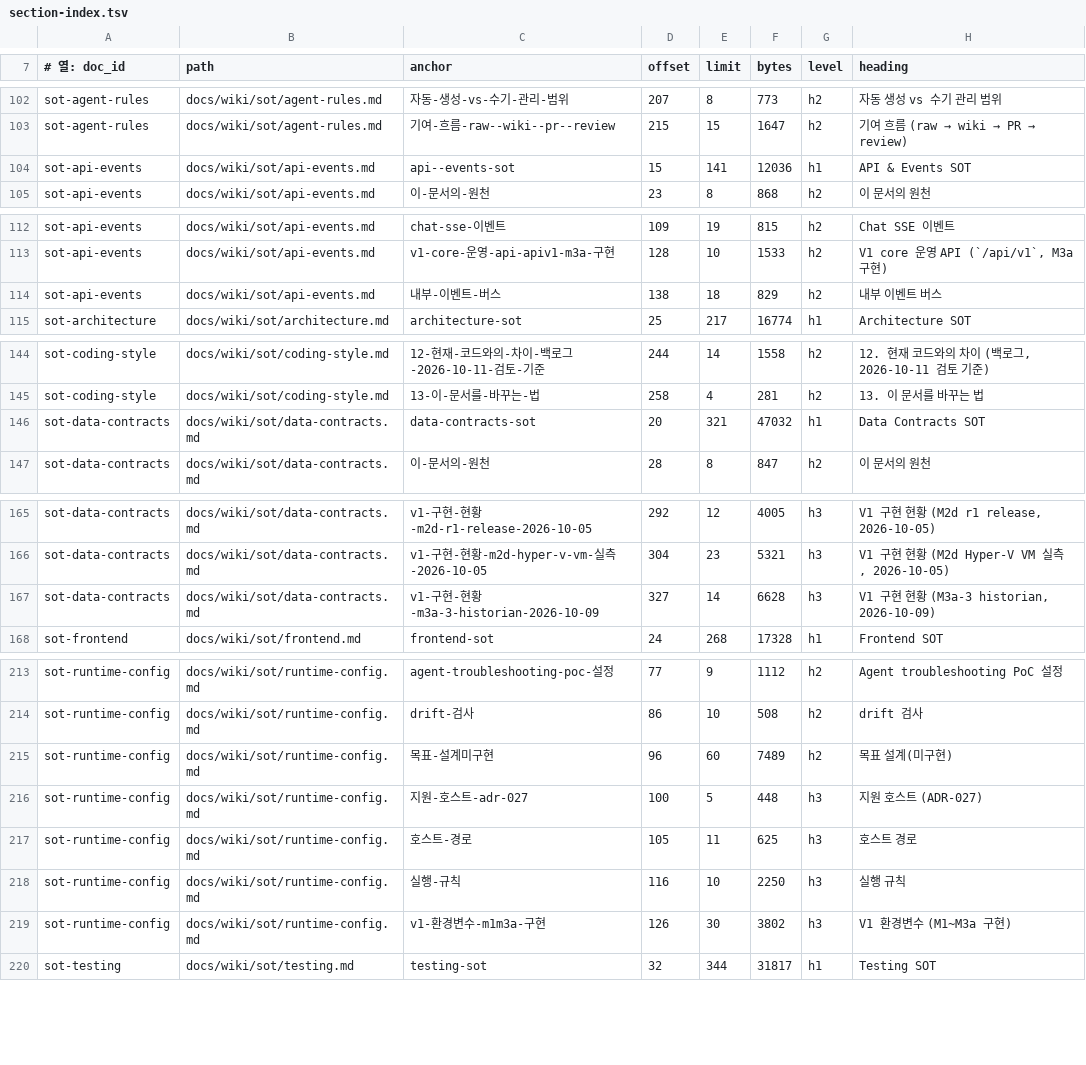
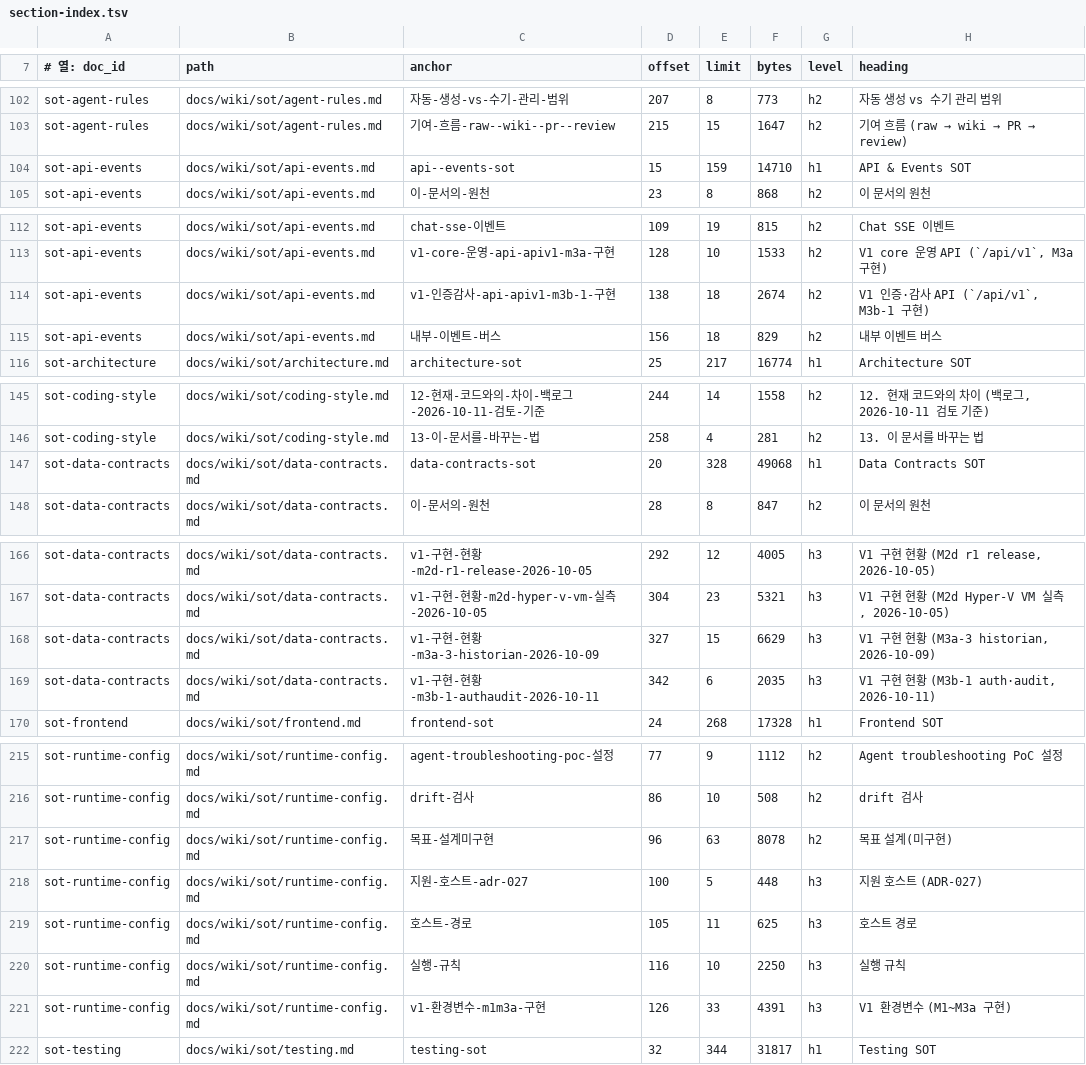
Before and after one commit to circulation95/PureIron_V1, a TSV file: docs/wiki/_generated/section-index.tsv, drawn as a sheet; only a part is shown, gaps mark what is left out; the diff covers the shown part only.

```diff
--- a/docs/wiki/_generated/section-index.tsv
+++ b/docs/wiki/_generated/section-index.tsv
@@ -103,3 +103,3 @@ sot-agent-rules	docs/wiki/sot/agent-rules.md	자동-생성-vs-수기-관리-범
 sot-agent-rules	docs/wiki/sot/agent-rules.md	기여-흐름-raw--wiki--pr--review	215	15	1647	h2	기여 흐름 (raw → wiki → PR → review)
-sot-api-events	docs/wiki/sot/api-events.md	api--events-sot	15	141	12036	h1	API & Events SOT
+sot-api-events	docs/wiki/sot/api-events.md	api--events-sot	15	159	14710	h1	API & Events SOT
 sot-api-events	docs/wiki/sot/api-events.md	이-문서의-원천	23	8	868	h2	이 문서의 원천
@@ -113,3 +113,4 @@ sot-api-events	docs/wiki/sot/api-events.md	chat-sse-이벤트	109	19	815	h2	Chat
 sot-api-events	docs/wiki/sot/api-events.md	v1-core-운영-api-apiv1-m3a-구현	128	10	1533	h2	V1 core 운영 API (`/api/v1`, M3a 구현)
-sot-api-events	docs/wiki/sot/api-events.md	내부-이벤트-버스	138	18	829	h2	내부 이벤트 버스
+sot-api-events	docs/wiki/sot/api-events.md	v1-인증감사-api-apiv1-m3b-1-구현	138	18	2674	h2	V1 인증·감사 API (`/api/v1`, M3b-1 구현)
+sot-api-events	docs/wiki/sot/api-events.md	내부-이벤트-버스	156	18	829	h2	내부 이벤트 버스
 sot-architecture	docs/wiki/sot/architecture.md	architecture-sot	25	217	16774	h1	Architecture SOT
@@ -145,3 +146,3 @@ sot-coding-style	docs/wiki/sot/coding-style.md	12-현재-코드와의-차이-백
 sot-coding-style	docs/wiki/sot/coding-style.md	13-이-문서를-바꾸는-법	258	4	281	h2	13. 이 문서를 바꾸는 법
-sot-data-contracts	docs/wiki/sot/data-contracts.md	data-contracts-sot	20	321	47032	h1	Data Contracts SOT
+sot-data-contracts	docs/wiki/sot/data-contracts.md	data-contracts-sot	20	328	49068	h1	Data Contracts SOT
 sot-data-contracts	docs/wiki/sot/data-contracts.md	이-문서의-원천	28	8	847	h2	이 문서의 원천
@@ -166,3 +167,4 @@ sot-data-contracts	docs/wiki/sot/data-contracts.md	v1-구현-현황-m2d-r1-relea
 sot-data-contracts	docs/wiki/sot/data-contracts.md	v1-구현-현황-m2d-hyper-v-vm-실측-2026-10-05	304	23	5321	h3	V1 구현 현황 (M2d Hyper-V VM 실측, 2026-10-05)
-sot-data-contracts	docs/wiki/sot/data-contracts.md	v1-구현-현황-m3a-3-historian-2026-10-09	327	14	6628	h3	V1 구현 현황 (M3a-3 historian, 2026-10-09)
+sot-data-contracts	docs/wiki/sot/data-contracts.md	v1-구현-현황-m3a-3-historian-2026-10-09	327	15	6629	h3	V1 구현 현황 (M3a-3 historian, 2026-10-09)
+sot-data-contracts	docs/wiki/sot/data-contracts.md	v1-구현-현황-m3b-1-authaudit-2026-10-11	342	6	2035	h3	V1 구현 현황 (M3b-1 auth·audit, 2026-10-11)
 sot-frontend	docs/wiki/sot/frontend.md	frontend-sot	24	268	17328	h1	Frontend SOT
@@ -214,3 +216,3 @@ sot-runtime-config	docs/wiki/sot/runtime-config.md	agent-troubleshooting-poc-설
 sot-runtime-config	docs/wiki/sot/runtime-config.md	drift-검사	86	10	508	h2	drift 검사
-sot-runtime-config	docs/wiki/sot/runtime-config.md	목표-설계미구현	96	60	7489	h2	목표 설계(미구현)
+sot-runtime-config	docs/wiki/sot/runtime-config.md	목표-설계미구현	96	63	8078	h2	목표 설계(미구현)
 sot-runtime-config	docs/wiki/sot/runtime-config.md	지원-호스트-adr-027	100	5	448	h3	지원 호스트 (ADR-027)
@@ -218,3 +220,3 @@ sot-runtime-config	docs/wiki/sot/runtime-config.md	호스트-경로	105	11	625	h
 sot-runtime-config	docs/wiki/sot/runtime-config.md	실행-규칙	116	10	2250	h3	실행 규칙
-sot-runtime-config	docs/wiki/sot/runtime-config.md	v1-환경변수-m1m3a-구현	126	30	3802	h3	V1 환경변수 (M1~M3a 구현)
+sot-runtime-config	docs/wiki/sot/runtime-config.md	v1-환경변수-m1m3a-구현	126	33	4391	h3	V1 환경변수 (M1~M3a 구현)
 sot-testing	docs/wiki/sot/testing.md	testing-sot	32	344	31817	h1	Testing SOT
```
Also changed, not shown: 4 edited cells elsewhere in this file, 6 other files.
